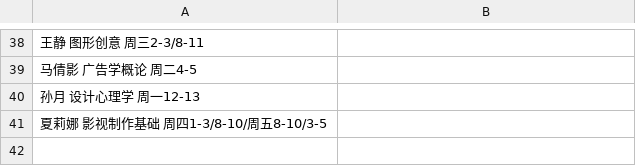
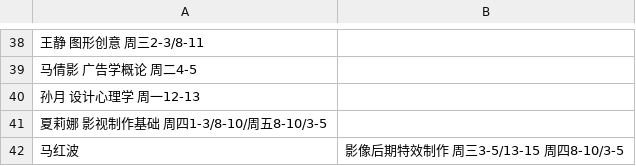
Before and after one commit to hujingyin/nfu_newmedia_python, a TSV file: webapp_zh/data/classtime.tsv, drawn as a sheet; only a part is shown, gaps mark what is left out; the diff names each change by its address in the sheet, - before the commit and + after, or states it on an @@ line.

Commit message:
添加艺创系

```diff
--- a/webapp_zh/data/classtime.tsv
+++ b/webapp_zh/data/classtime.tsv
+row 42: 马红波 | 影像后期特效制作 周三3-5/13-15 周四8-10/3-5
```
